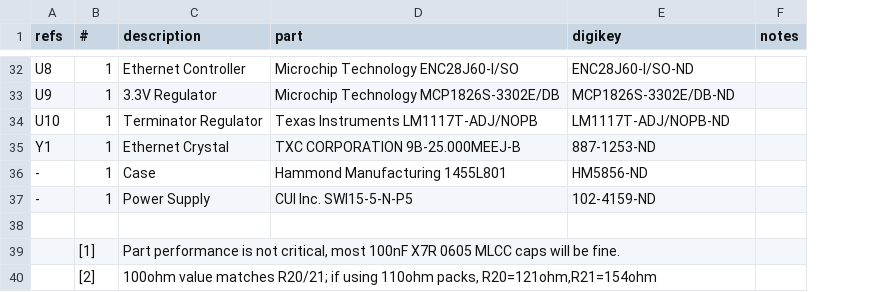
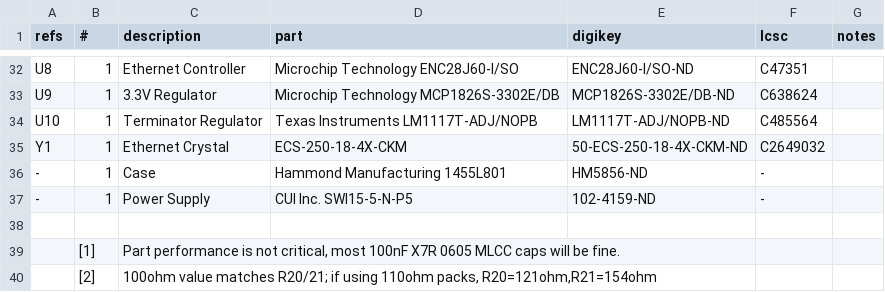
Before and after one commit to saybur/scuznet, a CSV file: hardware/bom.csv, drawn as a sheet; only a part is shown, gaps mark what is left out; the diff covers the shown part only; the diff names each change by its address in the sheet, - before the commit and + after, or states it on an @@ line.

Commit message:
replaced obsolete components where possible, anded LCSC parts numbers

```diff
--- a/hardware/bom.csv
+++ b/hardware/bom.csv
+column F (lcsc), rows 32-37: C47351 | C638624 | C485564 | C2649032 | - | -
-D35 (part): TXC CORPORATION 9B-25.000MEEJ-B
+D35 (part): ECS-250-18-4X-CKM
-E35 (digikey): 887-1253-ND
+E35 (digikey): 50-ECS-250-18-4X-CKM-ND
```
Also changed, not shown: 2 added rows and 5 edited cells elsewhere in this file.
